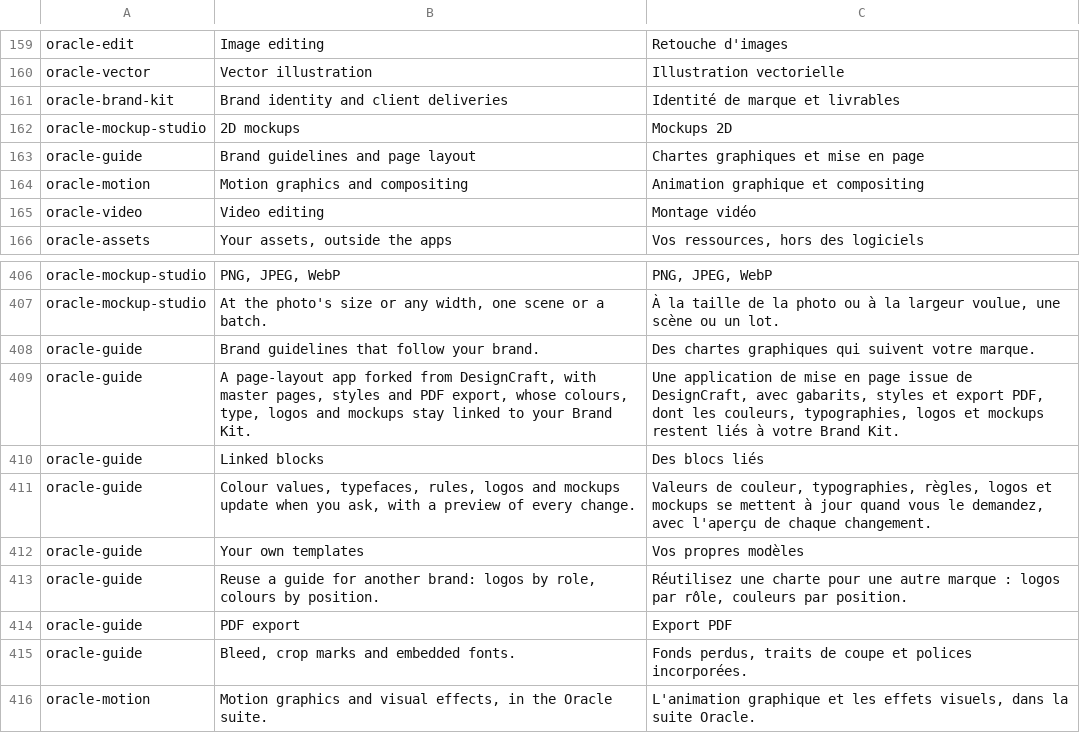
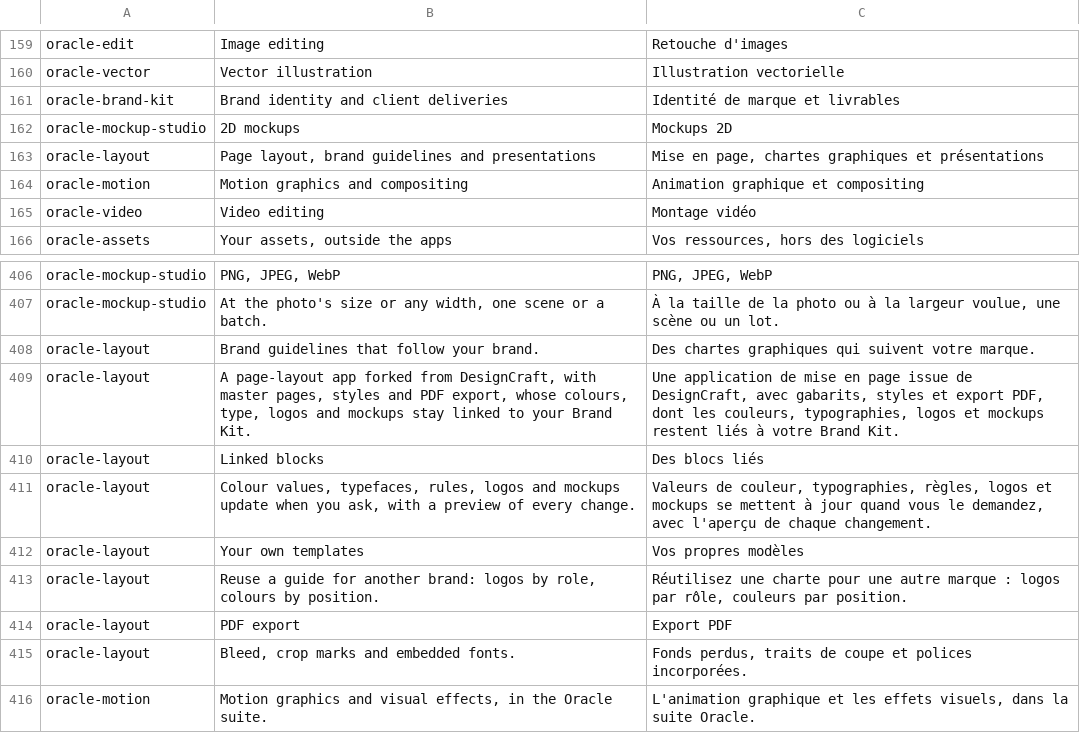
Before and after one commit to Marvingxx/oracle-suite, a TSV file: crates/ui-egui/src/i18n/fr.tsv, drawn as a sheet; only a part is shown, gaps mark what is left out.

```diff
--- a/crates/ui-egui/src/i18n/fr.tsv
+++ b/crates/ui-egui/src/i18n/fr.tsv
@@ -162,3 +162,3 @@ oracle-brand-kit	Brand identity and client deliveries	Identité de marque et liv
 oracle-mockup-studio	2D mockups	Mockups 2D
-oracle-guide	Brand guidelines and page layout	Chartes graphiques et mise en page
+oracle-layout	Page layout, brand guidelines and presentations	Mise en page, chartes graphiques et présentations
 oracle-motion	Motion graphics and compositing	Animation graphique et compositing
@@ -407,10 +407,10 @@ oracle-mockup-studio	PNG, JPEG, WebP	PNG, JPEG, WebP
 oracle-mockup-studio	At the photo's size or any width, one scene or a batch.	À la taille de la photo ou à la largeur voulue, une scène ou un lot.
-oracle-guide	Brand guidelines that follow your brand.	Des chartes graphiques qui suivent votre marque.
-oracle-guide	A page-layout app forked from DesignCraft, with master pages, styles and PDF export, whose colours, type, logos and mockups stay linked to your Brand Kit.	Une application de mise en page issue de DesignCraft, avec gabarits, styles et export PDF, dont les couleurs, typographies, logos et mockups restent liés à votre Brand Kit.
-oracle-guide	Linked blocks	Des blocs liés
-oracle-guide	Colour values, typefaces, rules, logos and mockups update when you ask, with a preview of every change.	Valeurs de couleur, typographies, règles, logos et mockups se mettent à jour quand vous le demandez, avec l'aperçu de chaque changement.
-oracle-guide	Your own templates	Vos propres modèles
-oracle-guide	Reuse a guide for another brand: logos by role, colours by position.	Réutilisez une charte pour une autre marque : logos par rôle, couleurs par position.
-oracle-guide	PDF export	Export PDF
-oracle-guide	Bleed, crop marks and embedded fonts.	Fonds perdus, traits de coupe et polices incorporées.
+oracle-layout	Brand guidelines that follow your brand.	Des chartes graphiques qui suivent votre marque.
+oracle-layout	A page-layout app forked from DesignCraft, with master pages, styles and PDF export, whose colours, type, logos and mockups stay linked to your Brand Kit.	Une application de mise en page issue de DesignCraft, avec gabarits, styles et export PDF, dont les couleurs, typographies, logos et mockups restent liés à votre Brand Kit.
+oracle-layout	Linked blocks	Des blocs liés
+oracle-layout	Colour values, typefaces, rules, logos and mockups update when you ask, with a preview of every change.	Valeurs de couleur, typographies, règles, logos et mockups se mettent à jour quand vous le demandez, avec l'aperçu de chaque changement.
+oracle-layout	Your own templates	Vos propres modèles
+oracle-layout	Reuse a guide for another brand: logos by role, colours by position.	Réutilisez une charte pour une autre marque : logos par rôle, couleurs par position.
+oracle-layout	PDF export	Export PDF
+oracle-layout	Bleed, crop marks and embedded fonts.	Fonds perdus, traits de coupe et polices incorporées.
 oracle-motion	Motion graphics and visual effects, in the Oracle suite.	L'animation graphique et les effets visuels, dans la suite Oracle.
```
Also changed, not shown: crates/ui-egui/src/i18n/cs.tsv, crates/ui-egui/src/i18n/de.tsv, 28 other files.
